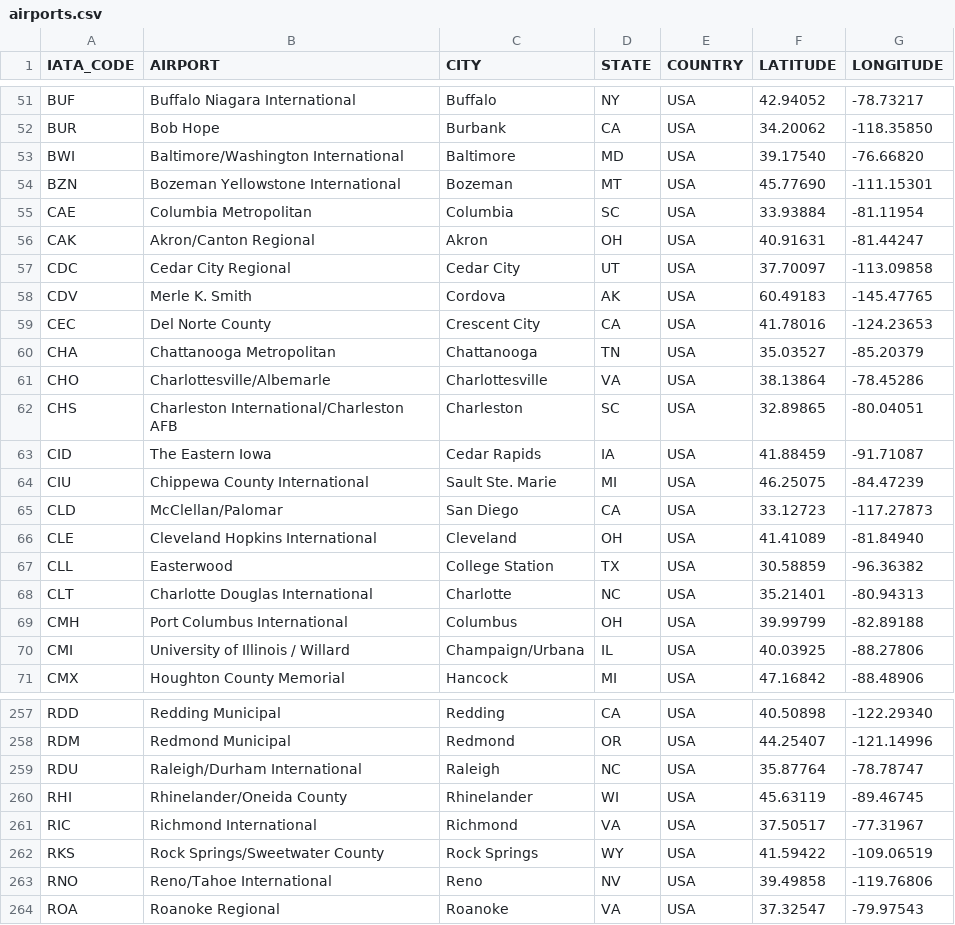
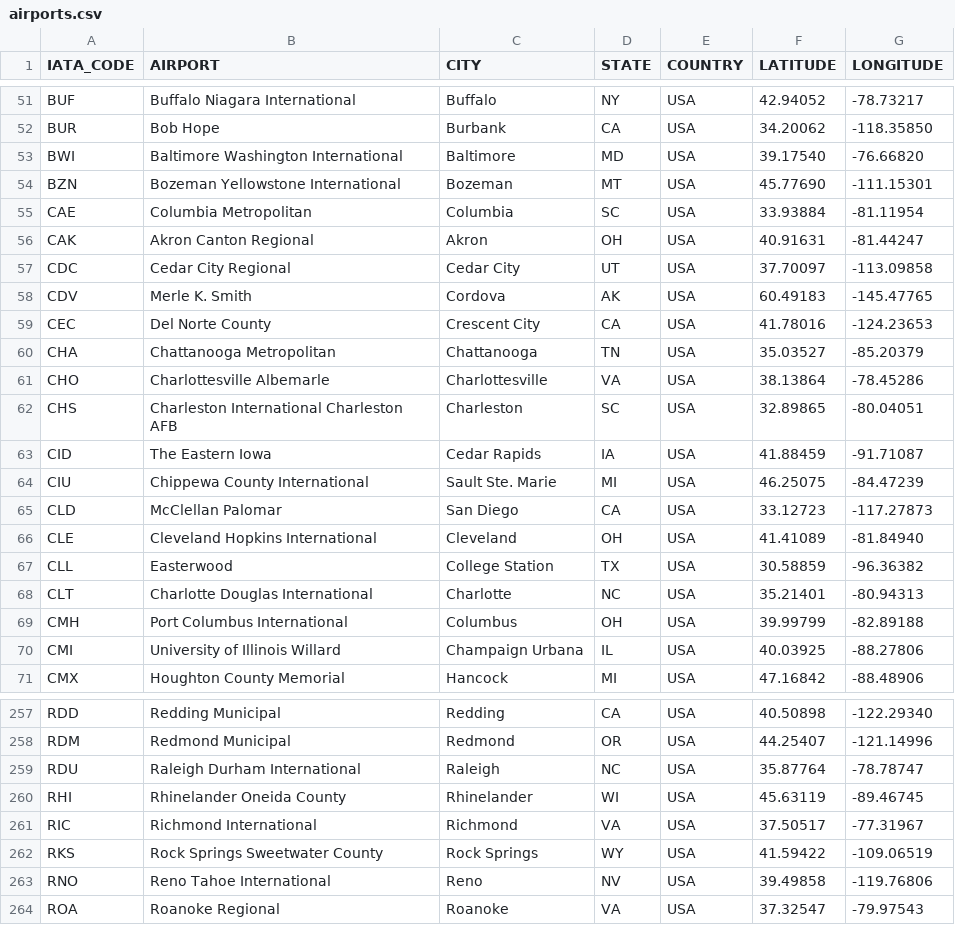
Before and after one commit to HichamISIMA/Projet-2018-2019, a CSV file: airports.csv, drawn as a sheet; only a part is shown, gaps mark what is left out; the diff covers the shown part only.

```diff
--- a/airports.csv
+++ b/airports.csv
@@ -52,6 +52,6 @@ BUF,Buffalo Niagara International,Buffalo,NY,USA,42.94052,-78.73217
 BUR,Bob Hope,Burbank,CA,USA,34.20062,-118.35850
-BWI,Baltimore/Washington International,Baltimore,MD,USA,39.17540,-76.66820
+BWI,Baltimore Washington International,Baltimore,MD,USA,39.17540,-76.66820
 BZN,Bozeman Yellowstone International,Bozeman,MT,USA,45.77690,-111.15301
 CAE,Columbia Metropolitan,Columbia,SC,USA,33.93884,-81.11954
-CAK,Akron/Canton Regional,Akron,OH,USA,40.91631,-81.44247
+CAK,Akron Canton Regional,Akron,OH,USA,40.91631,-81.44247
 CDC,Cedar City Regional,Cedar City,UT,USA,37.70097,-113.09858
@@ -60,7 +60,7 @@ CEC,Del Norte County,Crescent City,CA,USA,41.78016,-124.23653
 CHA,Chattanooga Metropolitan,Chattanooga,TN,USA,35.03527,-85.20379
-CHO,Charlottesville/Albemarle,Charlottesville,VA,USA,38.13864,-78.45286
-CHS,Charleston International/Charleston AFB,Charleston,SC,USA,32.89865,-80.04051
+CHO,Charlottesville Albemarle,Charlottesville,VA,USA,38.13864,-78.45286
+CHS,Charleston International Charleston AFB,Charleston,SC,USA,32.89865,-80.04051
 CID,The Eastern Iowa,Cedar Rapids,IA,USA,41.88459,-91.71087
 CIU,Chippewa County International,Sault Ste. Marie,MI,USA,46.25075,-84.47239
-CLD,McClellan/Palomar,San Diego,CA,USA,33.12723,-117.27873
+CLD,McClellan Palomar,San Diego,CA,USA,33.12723,-117.27873
 CLE,Cleveland Hopkins International,Cleveland,OH,USA,41.41089,-81.84940
@@ -69,3 +69,3 @@ CLT,Charlotte Douglas International,Charlotte,NC,USA,35.21401,-80.94313
 CMH,Port Columbus International,Columbus,OH,USA,39.99799,-82.89188
-CMI,University of Illinois / Willard,Champaign/Urbana,IL,USA,40.03925,-88.27806
+CMI,University of Illinois   Willard,Champaign Urbana,IL,USA,40.03925,-88.27806
 CMX,Houghton County Memorial,Hancock,MI,USA,47.16842,-88.48906
@@ -258,7 +258,7 @@ RDD,Redding Municipal,Redding,CA,USA,40.50898,-122.29340
 RDM,Redmond Municipal,Redmond,OR,USA,44.25407,-121.14996
-RDU,Raleigh/Durham International,Raleigh,NC,USA,35.87764,-78.78747
-RHI,Rhinelander/Oneida County,Rhinelander,WI,USA,45.63119,-89.46745
+RDU,Raleigh Durham International,Raleigh,NC,USA,35.87764,-78.78747
+RHI,Rhinelander Oneida County,Rhinelander,WI,USA,45.63119,-89.46745
 RIC,Richmond International,Richmond,VA,USA,37.50517,-77.31967
-RKS,Rock Springs/Sweetwater County,Rock Springs,WY,USA,41.59422,-109.06519
-RNO,Reno/Tahoe International,Reno,NV,USA,39.49858,-119.76806
+RKS,Rock Springs Sweetwater County,Rock Springs,WY,USA,41.59422,-109.06519
+RNO,Reno Tahoe International,Reno,NV,USA,39.49858,-119.76806
 ROA,Roanoke Regional,Roanoke,VA,USA,37.32547,-79.97543
```
Also changed, not shown: 45 edited cells elsewhere in this file, faa_code.csv, 1 other file.
